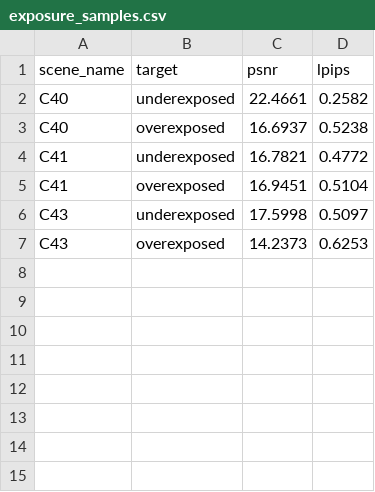
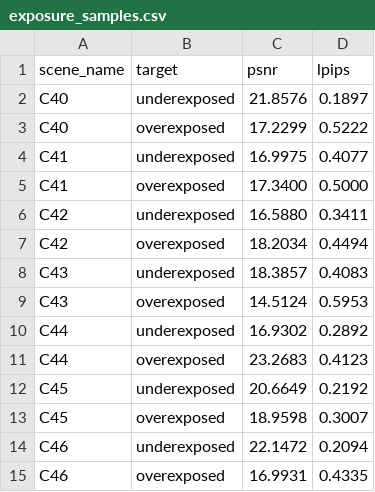
Before and after one commit to nitrazek/AI-Computer-Graphics, a CSV file: project_2/results/exposure_samples.csv, drawn as a sheet.

```diff
--- a/project_2/results/exposure_samples.csv
+++ b/project_2/results/exposure_samples.csv
@@ -1,7 +1,15 @@
 scene_name,target,psnr,lpips
-C40,underexposed,22.4661,0.2582
-C40,overexposed,16.6937,0.5238
-C41,underexposed,16.7821,0.4772
-C41,overexposed,16.9451,0.5104
-C43,underexposed,17.5998,0.5097
-C43,overexposed,14.2373,0.6253
+C40,underexposed,21.8576,0.1897
+C40,overexposed,17.2299,0.5222
+C41,underexposed,16.9975,0.4077
+C41,overexposed,17.3400,0.5000
+C42,underexposed,16.5880,0.3411
+C42,overexposed,18.2034,0.4494
+C43,underexposed,18.3857,0.4083
+C43,overexposed,14.5124,0.5953
+C44,underexposed,16.9302,0.2892
+C44,overexposed,23.2683,0.4123
+C45,underexposed,20.6649,0.2192
+C45,overexposed,18.9598,0.3007
+C46,underexposed,22.1472,0.2094
+C46,overexposed,16.9931,0.4335
```
Also changed, not shown: 24 other files.
